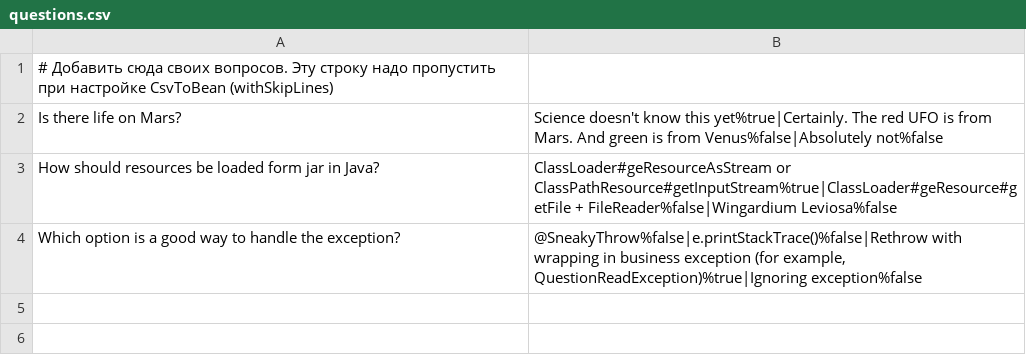
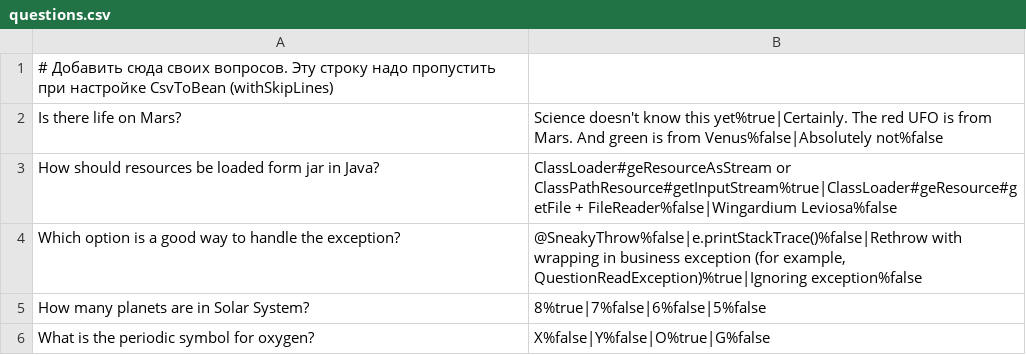
Before and after one commit to xellnelix/2024-07-otus-spring-Kolpakov, a CSV file: hw03/src/main/resources/questions.csv, drawn as a sheet; the diff names each change by its address in the sheet, - before the commit and + after, or states it on an @@ line.

```diff
--- a/hw03/src/main/resources/questions.csv
+++ b/hw03/src/main/resources/questions.csv
+row 5: How many planets are in Solar System? | 8%true|7%false|6%false|5%false
+row 6: What is the periodic symbol for oxygen? | X%false|Y%false|O%true|G%false
```
Also changed, not shown: hw03/src/main/resources/questions_ru.csv, 10 other files.
